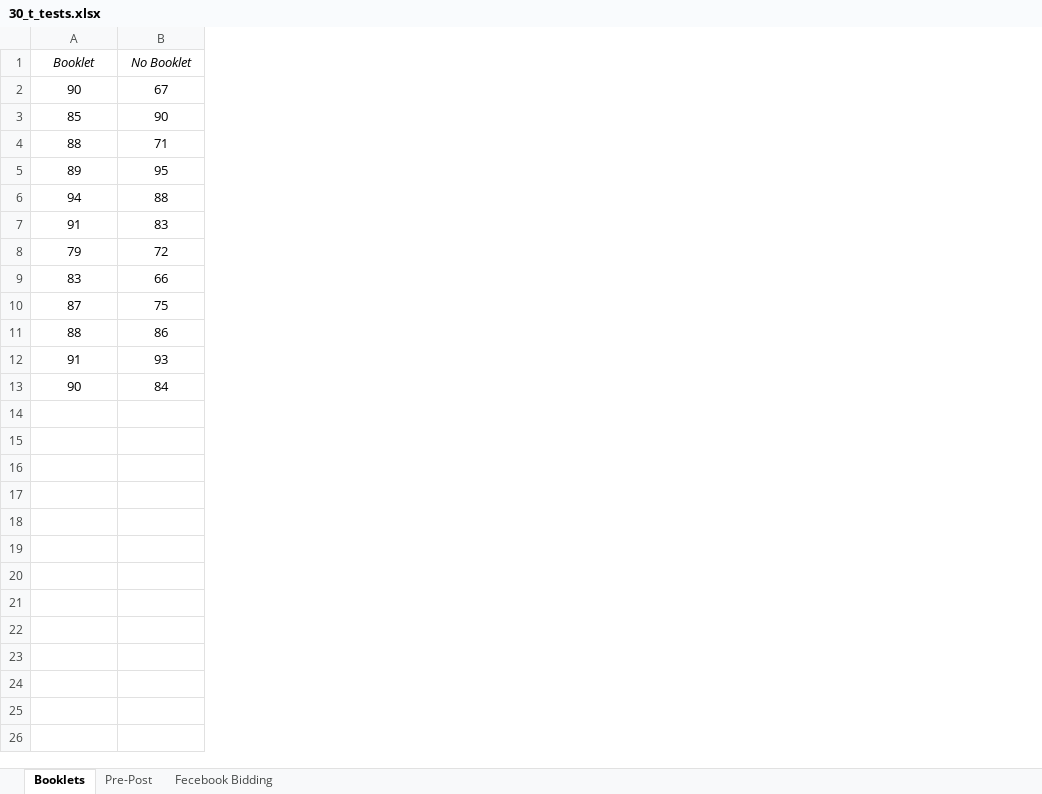
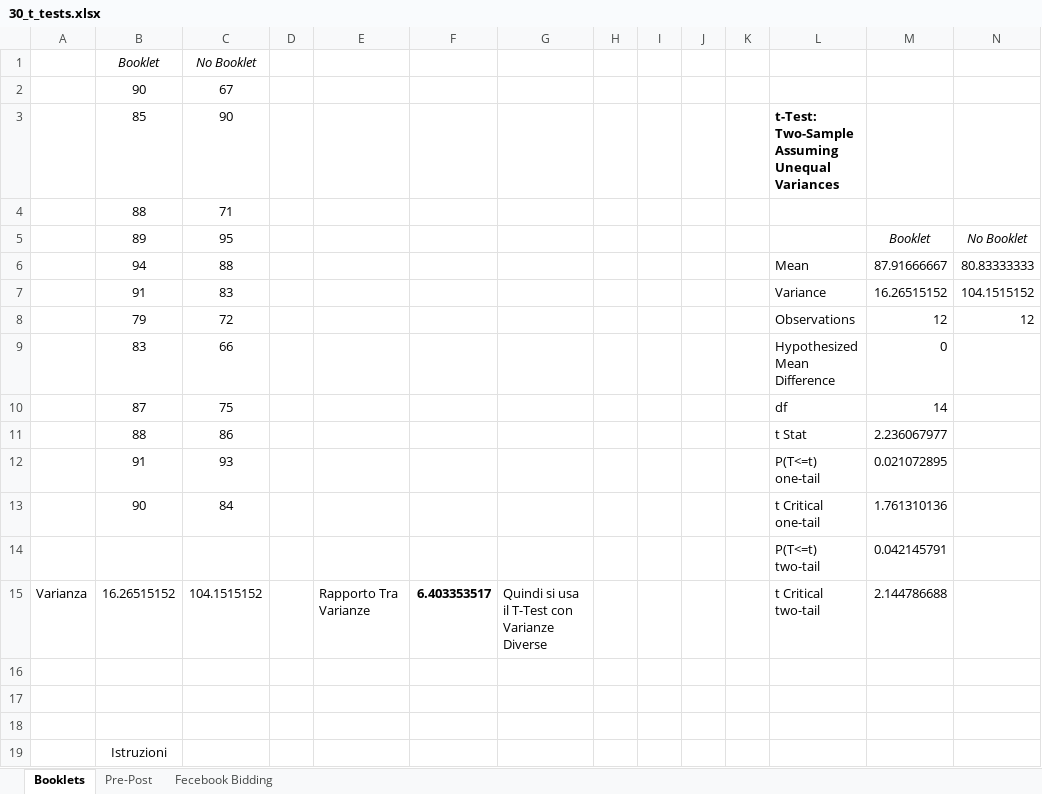
Before and after one commit to alesaccoia/IULM_DDM2324_Notebooks, an Excel workbook: 30_t_tests.xlsx, sheet Booklets, drawn as a sheet; values as stored, in another font and other column widths than the file's, no borders; charts and pictures not drawn; the diff names each change by its address in the sheet, - before the commit and + after, or states it on an @@ line.

Commit message:
Solved t_tests

```diff
--- a/30_t_tests.xlsx (sheet Booklets)
+++ b/30_t_tests.xlsx (sheet Booklets)
+column A, empty
+column D, empty
+column E, empty
+column F, empty
+column G, empty
+column H, empty
+column I, empty
+column J, empty
+column K, empty
+column L, rows 3-13: t-Test: Two-Sample Assuming Unequal Variances |  |  | Mean | Variance | Observations | Hypothesized Mean Difference | df | t Stat | P(T<=t) one-tail | t Critical one-tail
+column M, rows 5-13: Booklet | 87.91666667 | 16.26515152 | 12 | 0 | 14 | 2.236067977 | 0.021072895 | 1.761310136
+column N, rows 5-8: No Booklet | 80.83333333 | 104.1515152 | 12
+row 14:  |  |  |  |  |  |  |  |  |  |  | P(T<=t) two-tail | 0.042145791
+row 15: Varianza | 16.26515152 | 104.1515152 |  | Rapporto Tra Varianze | 6.403353517 | Quindi si usa il T-Test con Varianze Diverse |  |  |  |  | t Critical two-tail | 2.144786688
+row 16: (empty)
+row 17: (empty)
+row 18: (empty)
+row 19:  | Istruzioni
```
Also changed, not shown: sheet Fecebook Bidding, sheet Pre-Post, charts or pictures.
